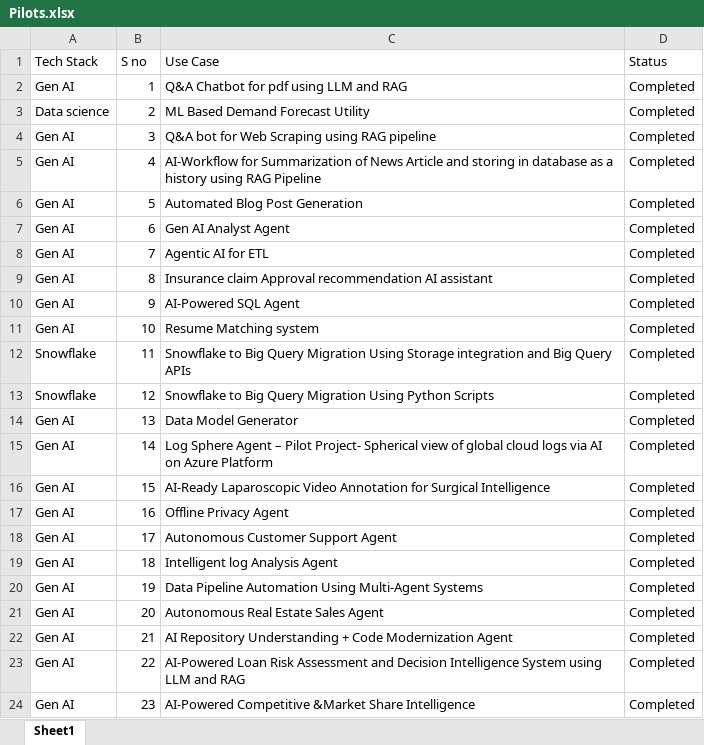
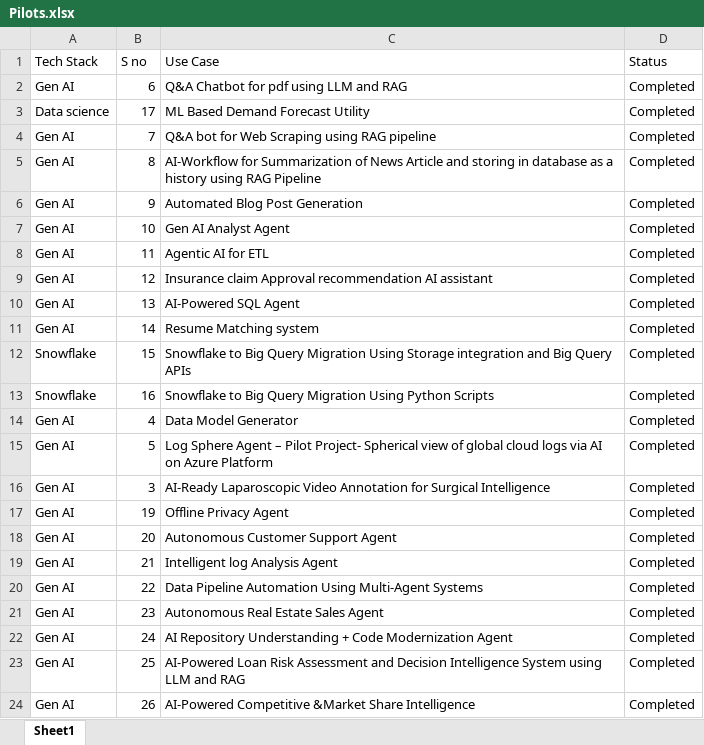
Before and after one commit to AIqbal1996/elite-elearning-platform, an Excel workbook: public/data/raw/Pilots.xlsx, sheet Sheet1, drawn as a sheet; values as stored, in another font and other column widths than the file's, no borders; charts and pictures not drawn; removed rows and columns are numbered as before the commit, all else as after; the diff names each change by its address in the sheet, - before the commit and + after, or states it on an @@ line.

```diff
--- a/public/data/raw/Pilots.xlsx (sheet Sheet1)
+++ b/public/data/raw/Pilots.xlsx (sheet Sheet1)
-row 2: Gen AI | 1 | Q&A Chatbot for pdf using LLM and RAG | Completed
-row 3: Data science | 2 | ML Based Demand Forecast Utility | Completed
-row 4: Gen AI | 3 | Q&A bot for Web Scraping using RAG pipeline | Completed
-row 5: Gen AI | 4 | AI-Workflow for Summarization of News Article and storing in database as a history using RAG Pipeline | Completed
-row 6: Gen AI | 5 | Automated Blog Post Generation | Completed
-C2 (Use Case): Gen AI Analyst Agent
+C2 (Use Case): Q&A Chatbot for pdf using LLM and RAG
+row 3: Data science | 17 | ML Based Demand Forecast Utility | Completed
-C4 (Use Case): Agentic AI for ETL
+C4 (Use Case): Q&A bot for Web Scraping using RAG pipeline
-C5 (Use Case): Insurance claim Approval recommendation AI assistant
+C5 (Use Case): AI-Workflow for Summarization of News Article and storing in database as a history using RAG Pipeline
-C6 (Use Case): AI-Powered SQL Agent
+C6 (Use Case): Automated Blog Post Generation
-C7 (Use Case): Resume Matching system
+C7 (Use Case): Gen AI Analyst Agent
-A8:A9 (Tech Stack): Snowflake
+A8:A9 (Tech Stack): Gen AI
-C8 (Use Case): Snowflake to Big Query Migration Using Storage integration and Big Query APIs
+C8 (Use Case): Agentic AI for ETL
-C9 (Use Case): Snowflake to Big Query Migration Using Python Scripts
+C9 (Use Case): Insurance claim Approval recommendation AI assistant
-C10 (Use Case): Data Model Generator
+C10 (Use Case): AI-Powered SQL Agent
-C11 (Use Case): Log Sphere Agent – Pilot Project- Spherical view of global cloud logs via AI on Azure Platform
+C11 (Use Case): Resume Matching system
-A12:A13 (Tech Stack): Gen AI
+A12:A13 (Tech Stack): Snowflake
-C12 (Use Case): AI-Ready Laparoscopic Video Annotation for Surgical Intelligence
+C12 (Use Case): Snowflake to Big Query Migration Using Storage integration and Big Query APIs
-C13 (Use Case): Offline Privacy Agent
+C13 (Use Case): Snowflake to Big Query Migration Using Python Scripts
+row 14: Gen AI | 4 | Data Model Generator | Completed
-B15 (S no): 17
+B15 (S no): 5
-C15 (Use Case): Autonomous Customer Support Agent
+C15 (Use Case): Log Sphere Agent – Pilot Project- Spherical view of global cloud logs via AI on Azure Platform
-B16 (S no): 18
+B16 (S no): 3
-C16 (Use Case): Intelligent log Analysis Agent
+C16 (Use Case): AI-Ready Laparoscopic Video Annotation for Surgical Intelligence
-C17 (Use Case): Data Pipeline Automation Using Multi-Agent Systems
+C17 (Use Case): Offline Privacy Agent
-C18 (Use Case): Autonomous Real Estate Sales Agent
+C18 (Use Case): Autonomous Customer Support Agent
-C19 (Use Case): AI Repository Understanding + Code Modernization Agent
+C19 (Use Case): Intelligent log Analysis Agent
-C20 (Use Case): AI-Powered Loan Risk Assessment and Decision Intelligence System using LLM and RAG
+C20 (Use Case): Data Pipeline Automation Using Multi-Agent Systems
-C21 (Use Case): AI-Powered Competitive &Market Share Intelligence
+C21 (Use Case): Autonomous Real Estate Sales Agent
+row 22: Gen AI | 24 | AI Repository Understanding + Code Modernization Agent | Completed
+row 23: Gen AI | 25 | AI-Powered Loan Risk Assessment and Decision Intelligence System using LLM and RAG | Completed
+row 24: Gen AI | 26 | AI-Powered Competitive &Market Share Intelligence | Completed
```
Also changed, not shown: charts or pictures, 20 other files.
